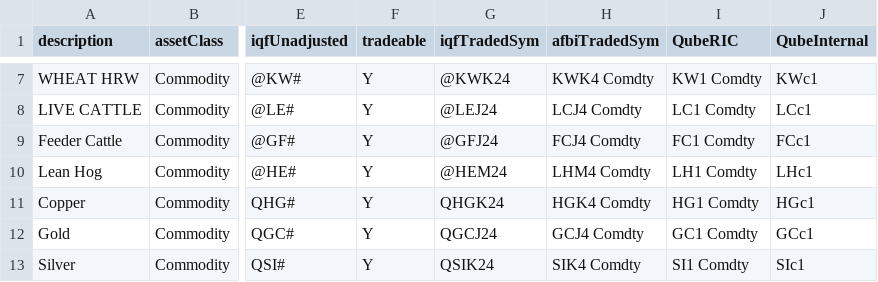
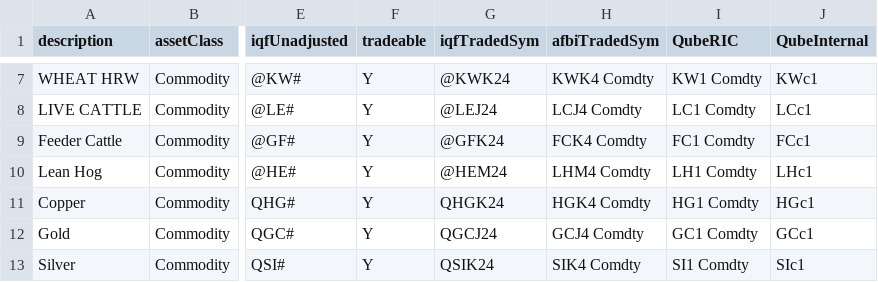
Before and after one commit to Matthew-Ramanah/csaProd, a CSV file: csaRefData.csv, drawn as a sheet; only a part is shown, gaps mark what is left out; the diff names each change by its address in the sheet, - before the commit and + after, or states it on an @@ line.

Commit message:
deploying Qube

```diff
--- a/csaRefData.csv
+++ b/csaRefData.csv
-G9 (iqfTradedSym): @GFJ24
+G9 (iqfTradedSym): @GFK24
-H9 (afbiTradedSym): FCJ4 Comdty
+H9 (afbiTradedSym): FCK4 Comdty
```
Also changed, not shown: 5 other files.
